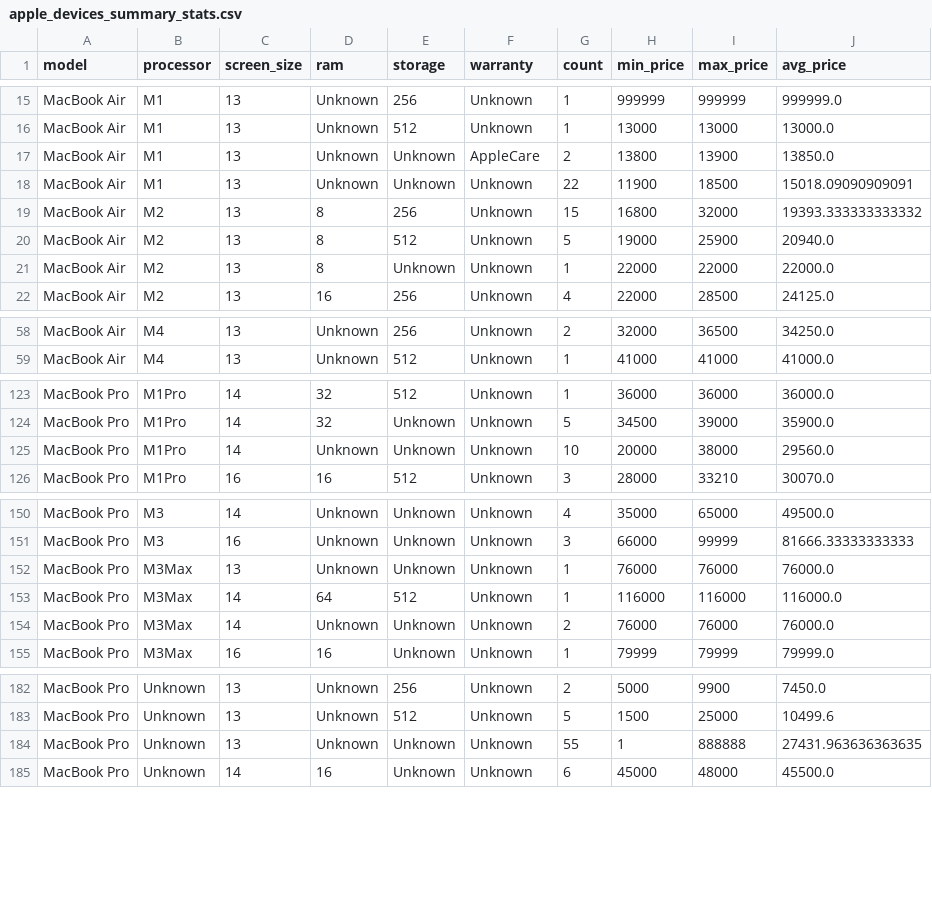
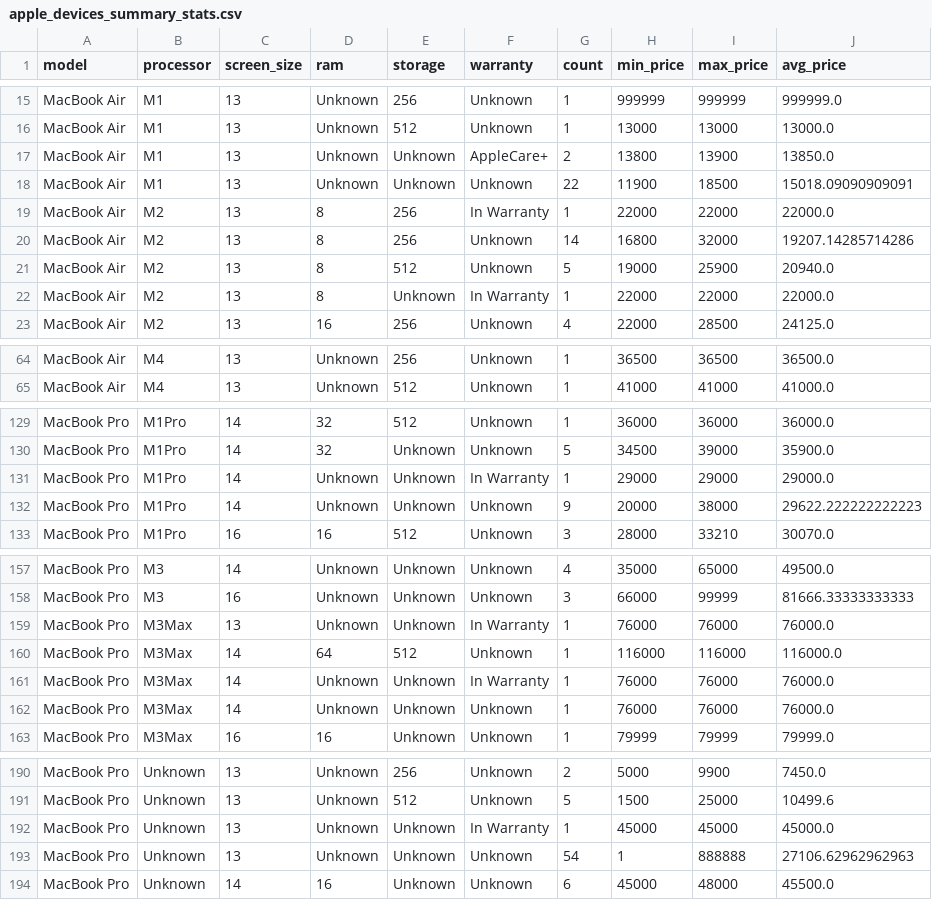
Before and after one commit to danielandresgallardo/fb-market-apple-device-analyzer, a CSV file: output/data/apple_devices_summary_stats.csv, drawn as a sheet; only a part is shown, gaps mark what is left out; addresses are those after the commit; the diff covers the shown part only; the diff names each change by its address in the sheet, - before the commit and + after, or states it on an @@ line.

Commit message:
Improve AppleCare and warranty detection with stricter keyword matching.

```diff
--- a/output/data/apple_devices_summary_stats.csv
+++ b/output/data/apple_devices_summary_stats.csv
-F17 (warranty): AppleCare
+F17 (warranty): AppleCare+
+row 19: MacBook Air | M2 | 13 | 8 | 256 | In Warranty | 1 | 22000 | 22000 | 22000.0
-G20 (count): 15
+G20 (count): 14
-J20 (avg_price): 19393.333333333332
+J20 (avg_price): 19207.14285714286
-F22 (warranty): Unknown
+F22 (warranty): In Warranty
-G64 (count): 2
+G64 (count): 1
-H64 (min_price): 32000
+H64 (min_price): 36500
-J64 (avg_price): 34250.0
+J64 (avg_price): 36500.0
+row 131: MacBook Pro | M1Pro | 14 | Unknown | Unknown | In Warranty | 1 | 29000 | 29000 | 29000.0
-G132 (count): 10
+G132 (count): 9
-J132 (avg_price): 29560.0
+J132 (avg_price): 29622.222222222223
-F159 (warranty): Unknown
+F159 (warranty): In Warranty
+row 161: MacBook Pro | M3Max | 14 | Unknown | Unknown | In Warranty | 1 | 76000 | 76000 | 76000.0
-G162 (count): 2
+G162 (count): 1
+row 192: MacBook Pro | Unknown | 13 | Unknown | Unknown | In Warranty | 1 | 45000 | 45000 | 45000.0
-G193 (count): 55
+G193 (count): 54
-J193 (avg_price): 27431.963636363635
+J193 (avg_price): 27106.62962962963
```
Also changed, not shown: 6 added rows, 1 removed row and 24 edited cells elsewhere in this file, output/data/apple_devices_data_clean.csv, 1 other file.
